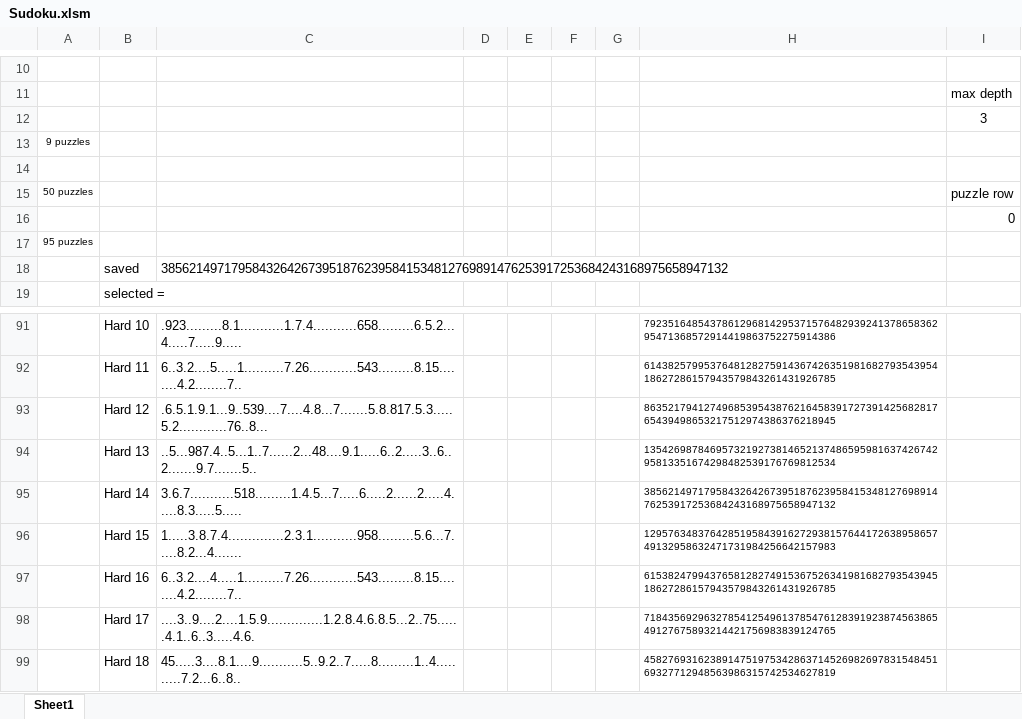
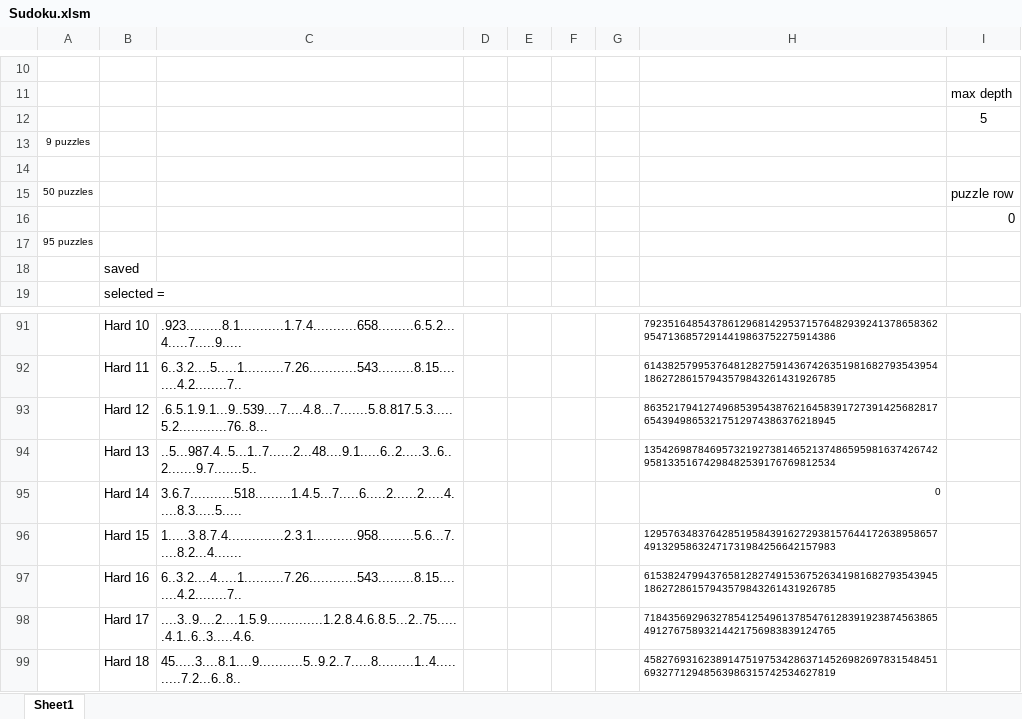
Before and after one commit to WingsMaker/Excel_Sudoku, an Excel workbook: Sudoku.xlsm, sheet Sheet1, drawn as a sheet; only a part is shown, gaps mark what is left out; values as stored, in another font and other column widths than the file's, no borders; charts and pictures not drawn; the diff names each change by its address in the sheet, - before the commit and + after, or states it on an @@ line.

```diff
--- a/Sudoku.xlsm (sheet Sheet1)
+++ b/Sudoku.xlsm (sheet Sheet1)
-I12: 3
+I12: 5
-C18: 385621497179584326426739518762395841534812769891476253917253684243168975658947132
+C18: (empty)
-H95: 385621497179584326426739518762395841534812769891476253917253684243168975658947132
+H95: 0
```
Also changed, not shown: charts or pictures, 1 other file.
